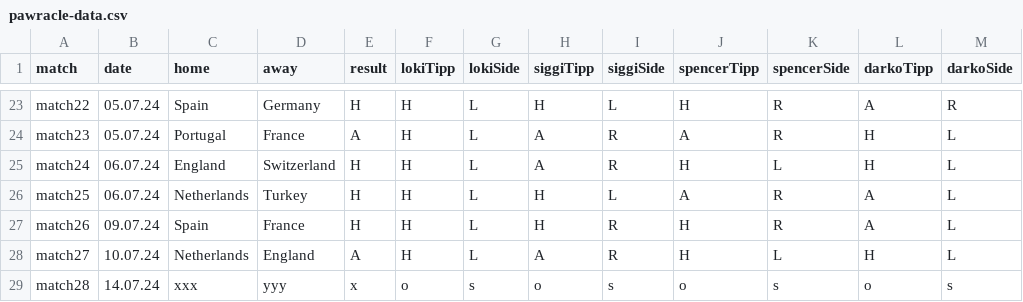
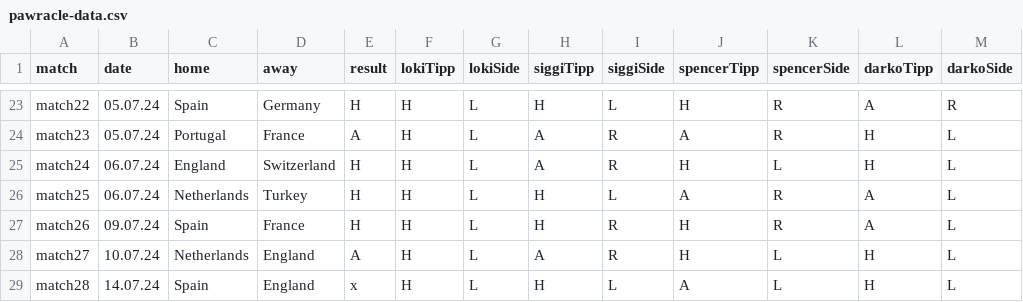
Before and after one commit to ben-tinc/pawracle, a CSV file: pawracle-data.csv, drawn as a sheet; only a part is shown, gaps mark what is left out; the diff names each change by its address in the sheet, - before the commit and + after, or states it on an @@ line.

Commit message:
add final tipps and side over time chart

```diff
--- a/pawracle-data.csv
+++ b/pawracle-data.csv
-C29 (home): xxx
+C29 (home): Spain
-D29 (away): yyy
+D29 (away): England
-F29 (lokiTipp): o
+F29 (lokiTipp): H
-G29 (lokiSide): s
+G29 (lokiSide): L
-H29 (siggiTipp): o
+H29 (siggiTipp): H
-I29 (siggiSide): s
+I29 (siggiSide): L
-J29 (spencerTipp): o
+J29 (spencerTipp): A
-K29 (spencerSide): s
+K29 (spencerSide): L
-L29 (darkoTipp): o
+L29 (darkoTipp): H
-M29 (darkoSide): s
+M29 (darkoSide): L
```
Also changed, not shown: 1 other file.
